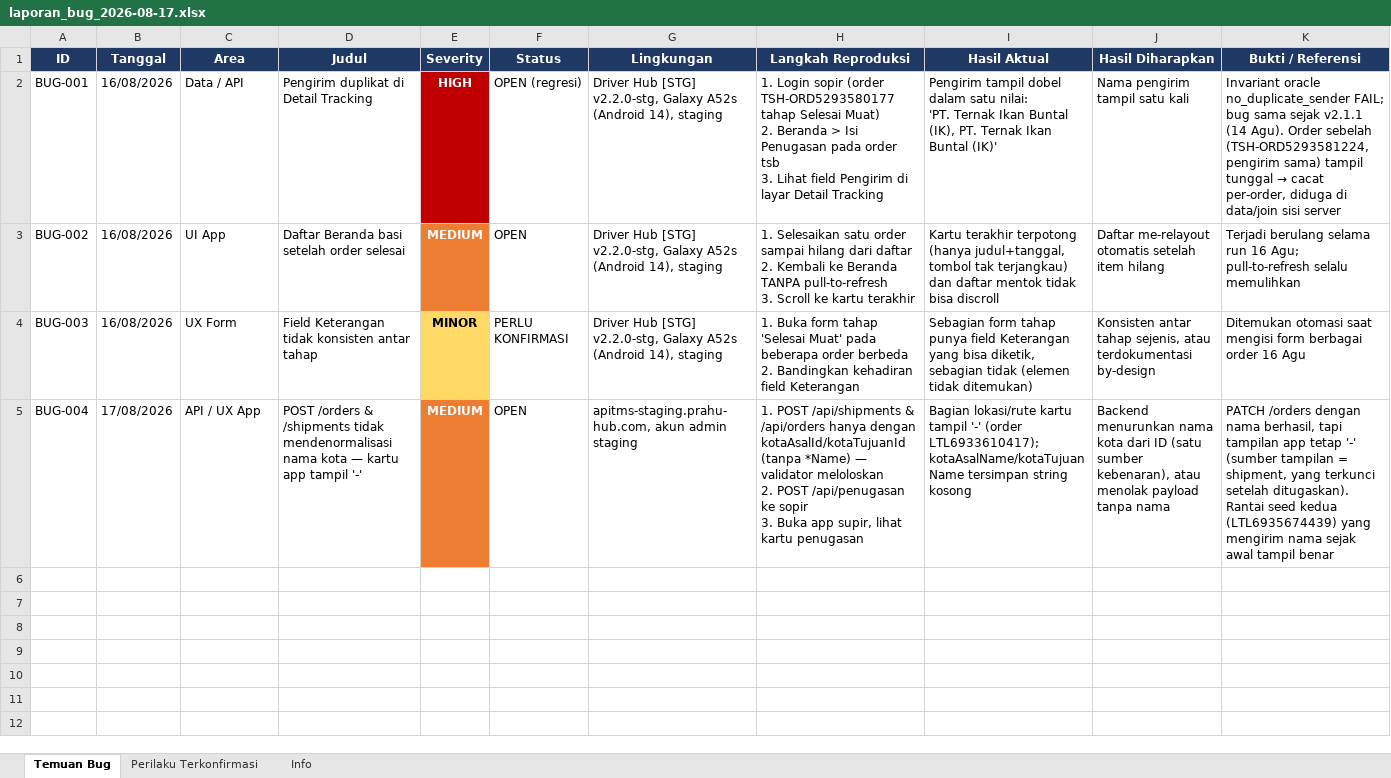
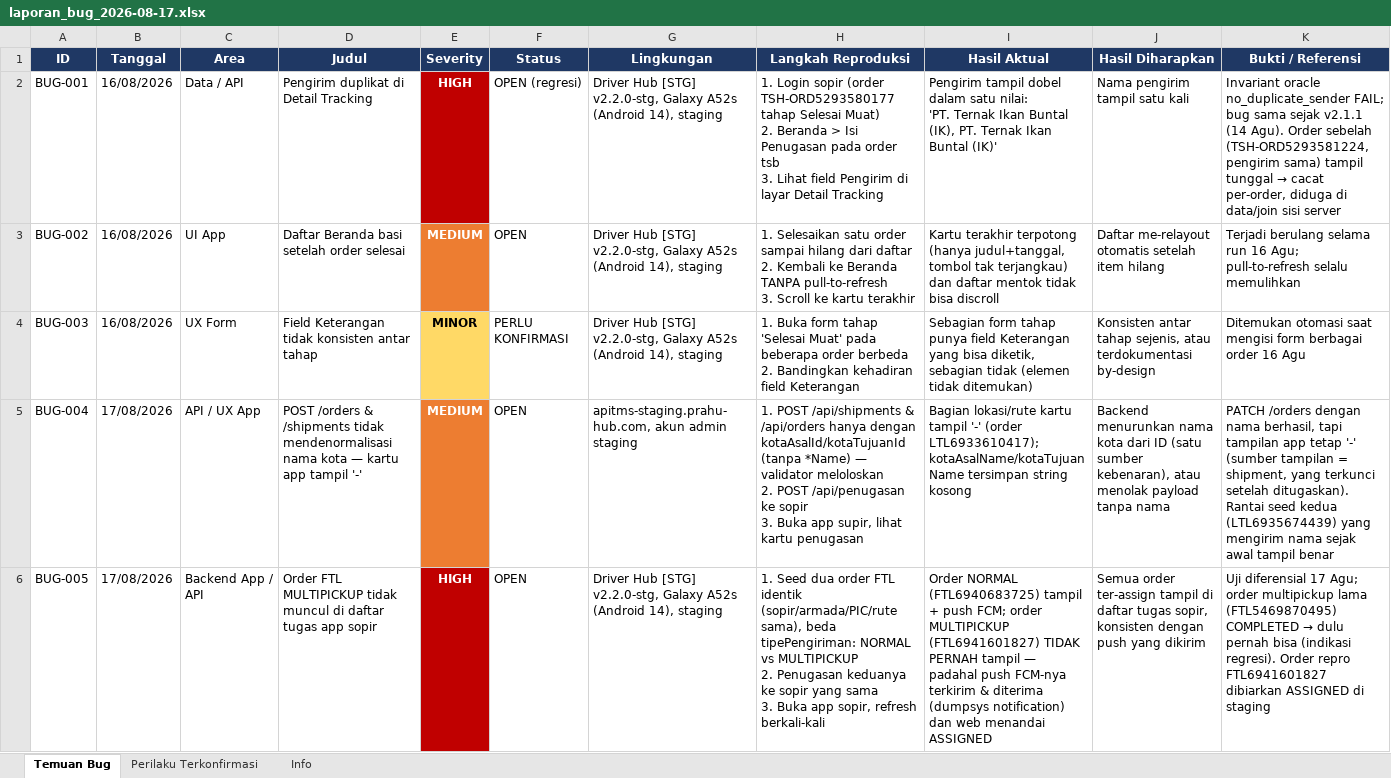
Before and after one commit to ikhsan26ph/appstest, an Excel workbook: report/laporan_bug_2026-08-17.xlsx, sheet Temuan Bug, drawn as a sheet; only a part is shown; values as stored, in another font and other column widths than the file's, no borders; rows hold the shown columns only; ↵ is a line break in a cell; the diff names each change by its address in the sheet, - before the commit and + after, or states it on an @@ line.

```diff
--- a/report/laporan_bug_2026-08-17.xlsx (sheet Temuan Bug)
+++ b/report/laporan_bug_2026-08-17.xlsx (sheet Temuan Bug)
+row 6: BUG-005 | 17/08/2026 | Backend App / API | Order FTL MULTIPICKUP tidak muncul di daftar tugas app sopir | HIGH | OPEN | Driver Hub [STG] v2.2.0-stg, Galaxy A52s (Android 14), staging | 1. Seed dua order FTL identik (sopir/armada/PIC/rute sama), beda tipePengiriman: NORMAL vs MULTIPICKUP ↵ 2. Penugasan keduanya ke sopir yang sama ↵ 3. Buka app sopir, refresh berkali-kali | Order NORMAL (FTL6940683725) tampil + push FCM; order MULTIPICKUP (FTL6941601827) TIDAK PERNAH tampil — padahal push FCM-nya terkirim & diterima (dumpsys notification) dan web menandai ASSIGNED | Semua order ter-assign tampil di daftar tugas sopir, konsisten dengan push yang dikirim | Uji diferensial 17 Agu; order multipickup lama (FTL5469870495) COMPLETED → dulu pernah bisa (indikasi regresi). Order repro FTL6941601827 dibiarkan ASSIGNED di staging
```
Also changed, not shown: 3 other files.
